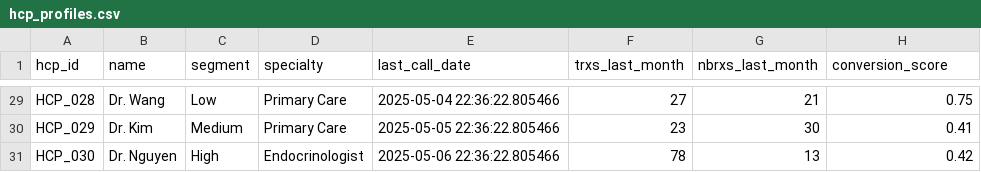
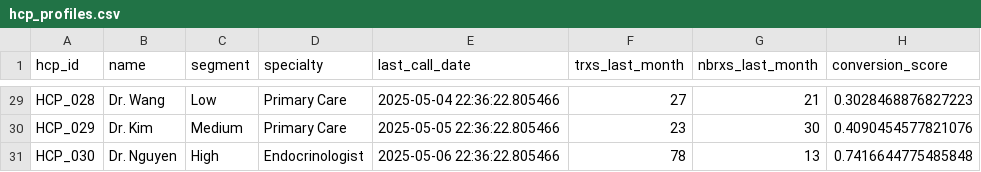
Before and after one commit to anirudh-sharma-abbott/veeva-ai-insights, a CSV file: data/hcp_profiles.csv, drawn as a sheet; only a part is shown, gaps mark what is left out; the diff covers the shown part only; the diff names each change by its address in the sheet, - before the commit and + after, or states it on an @@ line.

```diff
--- a/data/hcp_profiles.csv
+++ b/data/hcp_profiles.csv
-H29 (conversion_score): 0.75
+H29 (conversion_score): 0.3028468876827223
-H30 (conversion_score): 0.41
+H30 (conversion_score): 0.4090454577821076
-H31 (conversion_score): 0.42
+H31 (conversion_score): 0.7416644775485848
```
Also changed, not shown: 27 edited cells elsewhere in this file, 11 other files.
